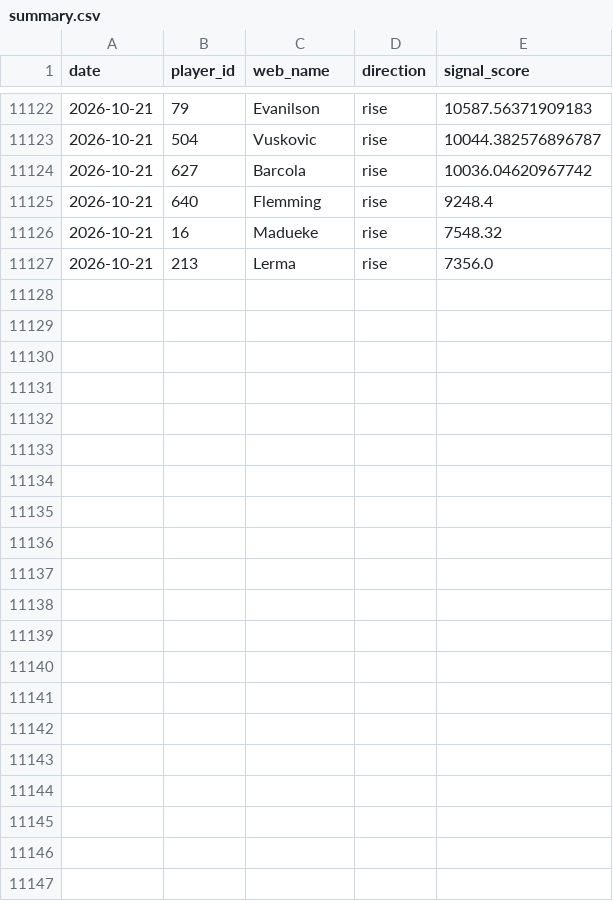
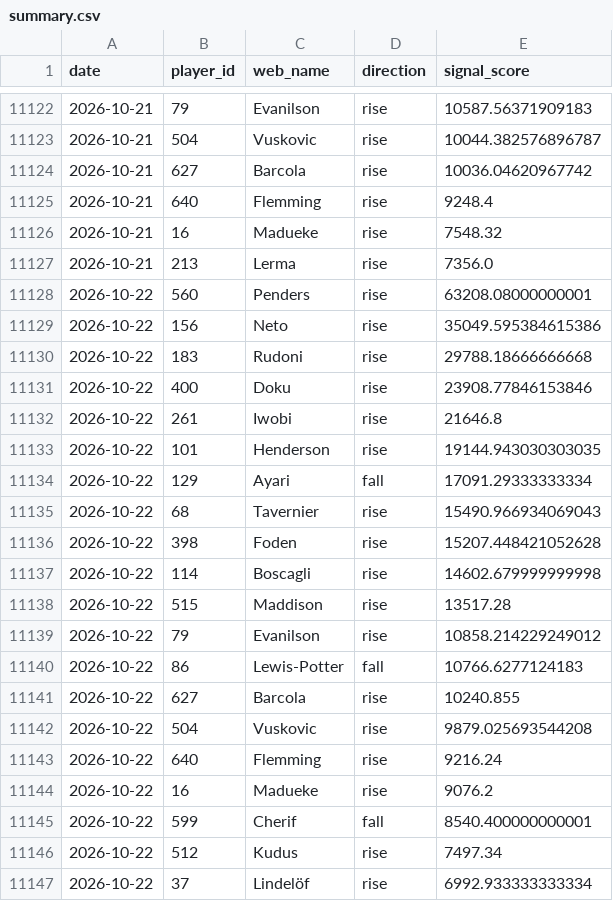
Before and after one commit to dauadaishaya9-lab/Fpl-price-predictor-, a CSV file: data/summary.csv, drawn as a sheet; only a part is shown, gaps mark what is left out.

```diff
--- a/data/summary.csv
+++ b/data/summary.csv
@@ -11127 +11127,21 @@ date,player_id,web_name,direction,signal_score
 2026-10-21,213,Lerma,rise,7356.0
+2026-10-22,560,Penders,rise,63208.08000000001
+2026-10-22,156,Neto,rise,35049.595384615386
+2026-10-22,183,Rudoni,rise,29788.18666666668
+2026-10-22,400,Doku,rise,23908.77846153846
+2026-10-22,261,Iwobi,rise,21646.8
+2026-10-22,101,Henderson,rise,19144.943030303035
+2026-10-22,129,Ayari,fall,17091.29333333334
+2026-10-22,68,Tavernier,rise,15490.966934069043
+2026-10-22,398,Foden,rise,15207.448421052628
+2026-10-22,114,Boscagli,rise,14602.679999999998
+2026-10-22,515,Maddison,rise,13517.28
+2026-10-22,79,Evanilson,rise,10858.214229249012
+2026-10-22,86,Lewis-Potter,fall,10766.6277124183
+2026-10-22,627,Barcola,rise,10240.855
+2026-10-22,504,Vuskovic,rise,9879.025693544208
+2026-10-22,640,Flemming,rise,9216.24
+2026-10-22,16,Madueke,rise,9076.2
+2026-10-22,599,Cherif,fall,8540.400000000001
+2026-10-22,512,Kudus,rise,7497.34
+2026-10-22,37,Lindelöf,rise,6992.933333333334
```
Also changed, not shown: data/evaluation.csv, data/last_prices.csv, 5 other files.
